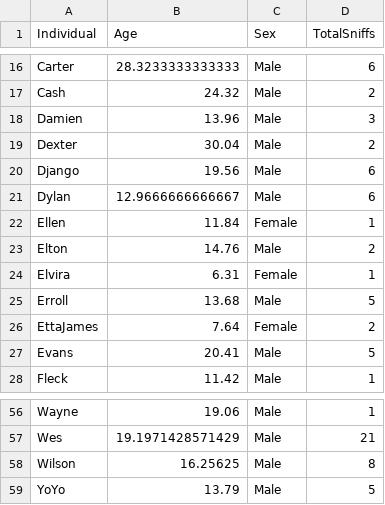
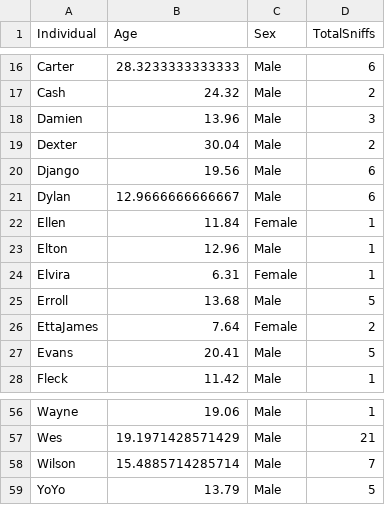
Before and after one commit to nwstetson/ChimpSniffing, a CSV file: Data/sniff_summary.csv, drawn as a sheet; only a part is shown, gaps mark what is left out.

```diff
--- a/Data/sniff_summary.csv
+++ b/Data/sniff_summary.csv
@@ -22,3 +22,3 @@
 "Ellen",11.84,"Female",1
-"Elton",14.76,"Male",2
+"Elton",12.96,"Male",1
 "Elvira",6.31,"Female",1
@@ -57,3 +57,3 @@
 "Wes",19.1971428571429,"Male",21
-"Wilson",16.25625,"Male",8
+"Wilson",15.4885714285714,"Male",7
 "YoYo",13.79,"Male",5
```
Also changed, not shown: 1 other file.
